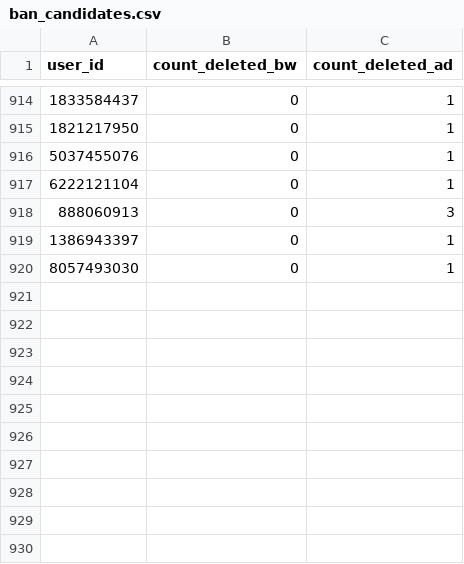
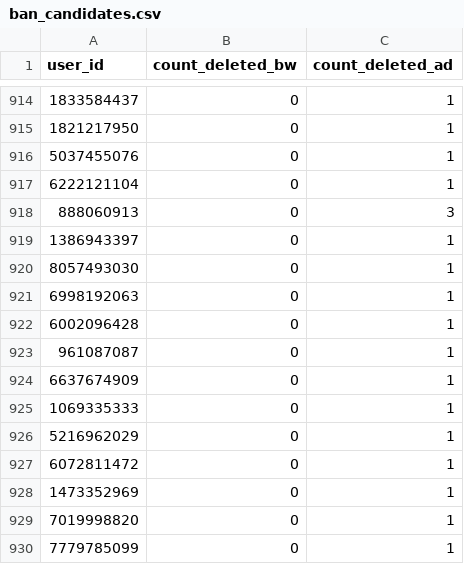
Before and after one commit to brdchy/bot_cleaner, a CSV file: txts/ban_candidates.csv, drawn as a sheet; only a part is shown, gaps mark what is left out.

```diff
--- a/txts/ban_candidates.csv
+++ b/txts/ban_candidates.csv
@@ -920 +920,11 @@ user_id,count_deleted_bw,count_deleted_ad
 8057493030,0,1
+6998192063,0,1
+6002096428,0,1
+961087087,0,1
+6637674909,0,1
+1069335333,0,1
+5216962029,0,1
+6072811472,0,1
+1473352969,0,1
+7019998820,0,1
+7779785099,0,1
```
Also changed, not shown: txts/admin_actions.csv, txts/ban_list.csv, 2 other files.
